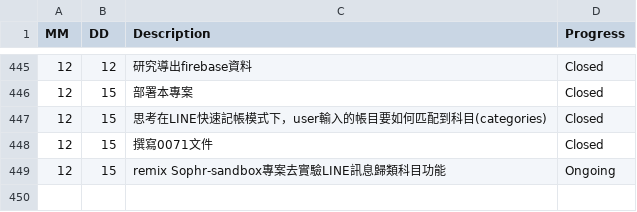
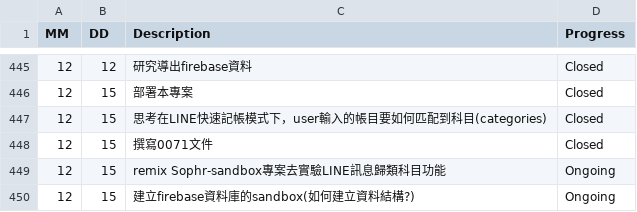
Before and after one commit to AustinLiao69/Project-LCAS-Sandbox, a CSV file: 00. Master_Project document/0001. Work log.csv, drawn as a sheet; only a part is shown, gaps mark what is left out; the diff names each change by its address in the sheet, - before the commit and + after, or states it on an @@ line.

Commit message:
ok

```diff
--- a/00. Master_Project document/0001. Work log.csv
+++ b/00. Master_Project document/0001. Work log.csv
+row 450: 12 | 15 | 建立firebase資料庫的sandbox(如何建立資料結構?) | Ongoing
```
